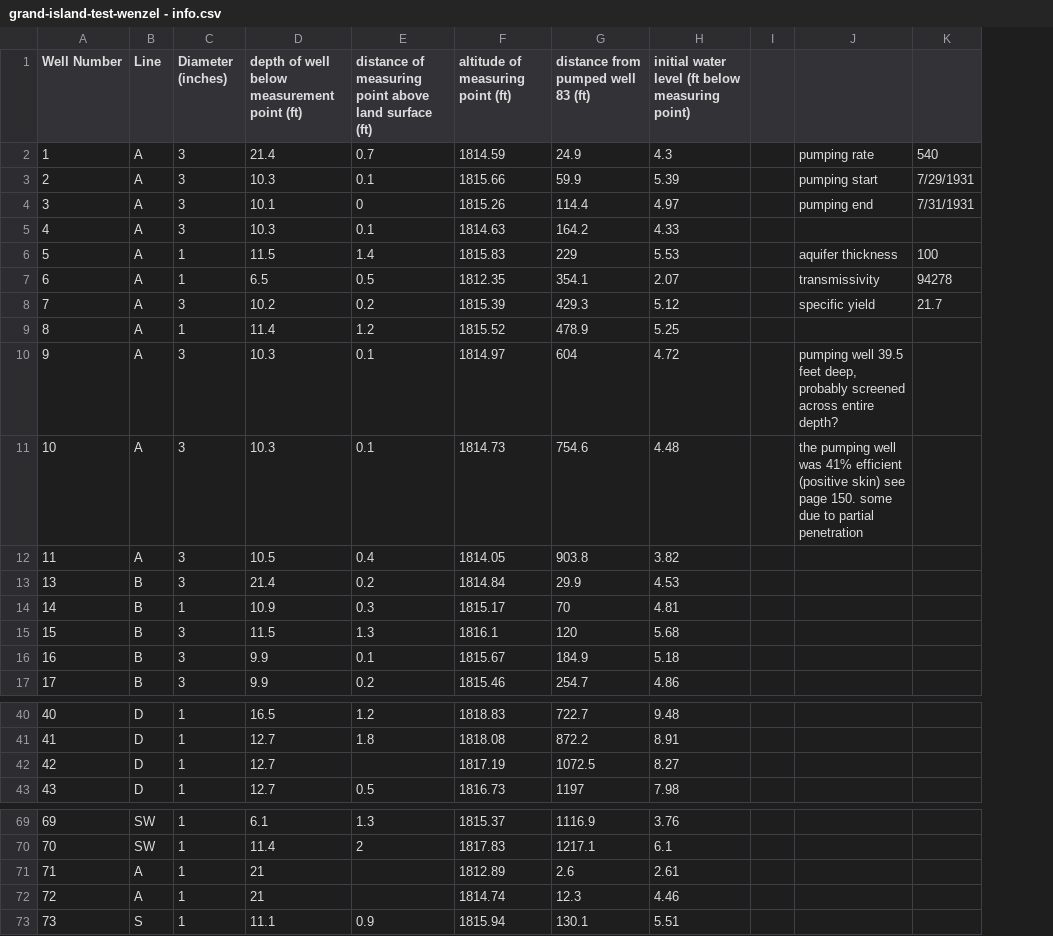
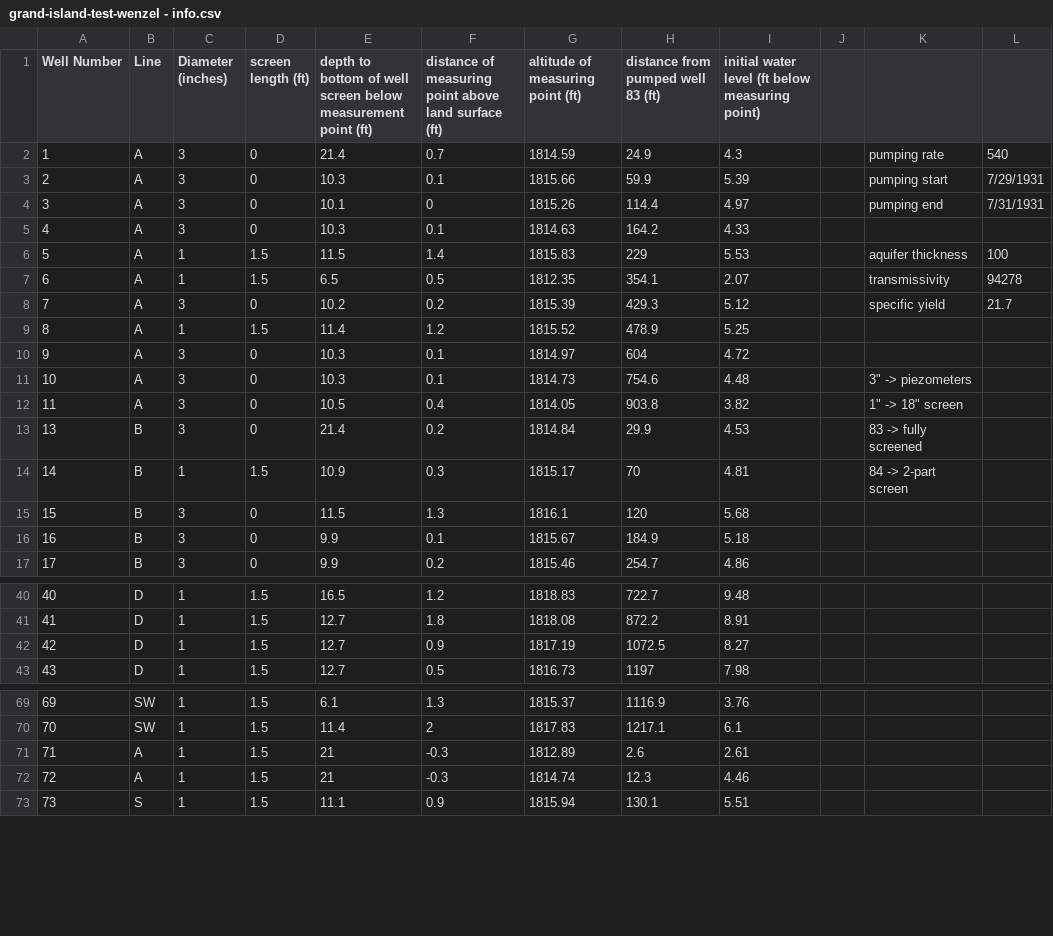
Before and after one commit to klkuhlm/unconfined, a CSV file: grand-island/grand-island-test-wenzel - info.csv, drawn as a sheet; only a part is shown, gaps mark what is left out; addresses are those after the commit; the diff names each change by its address in the sheet, - before the commit and + after, or states it on an @@ line.

Commit message:
added a few more wells of GI data, obtained screen length info from 1936 report and updated python script accordingly

```diff
--- a/grand-island/grand-island-test-wenzel - info.csv
+++ b/grand-island/grand-island-test-wenzel - info.csv
+column D (screen length (ft)), rows 2-17: 0 | 0 | 0 | 0 | 1.5 | 1.5 | 0 | 1.5 | 0 | 0 | 0 | 0 | 1.5 | 0 | 0 | 0; rows 40-43: all 1.5; rows 69-73: all 1.5
-E1: depth of well below measurement…
+E1: depth to bottom of well screen below measurement…
-K10: pumping well 39.5 feet deep, probably screened across entire depth?
+K10: (empty)
-K11: the pumping well was 41% efficient (positive skin) see page 150. some due to partial penetration
+K11: 3" -> piezometers
-K12: (empty)
+K12: 1" -> 18" screen
-K13: (empty)
+K13: 83 -> fully screened
-K14: (empty)
+K14: 84 -> 2-part screen
-F42: (empty)
+F42: 0.9
-F71:F72: (empty)
+F71:F72: -0.3
```
Also changed, not shown: 6 other files.
